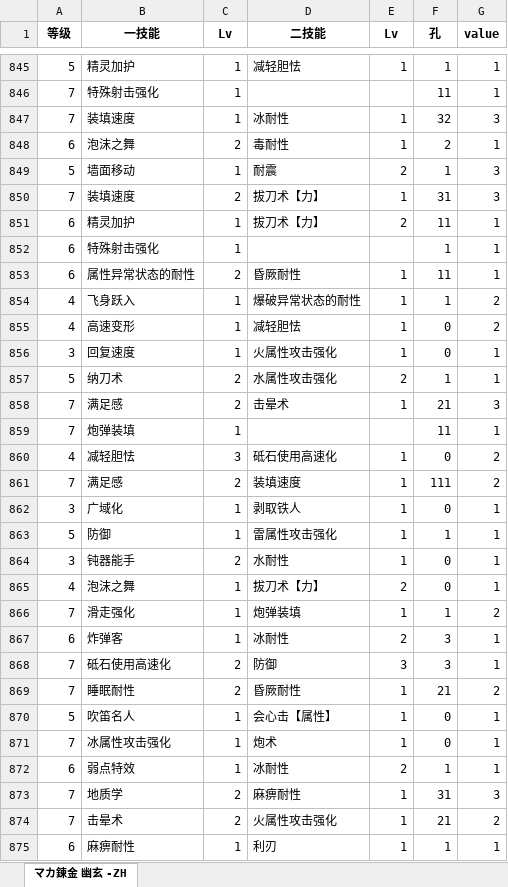
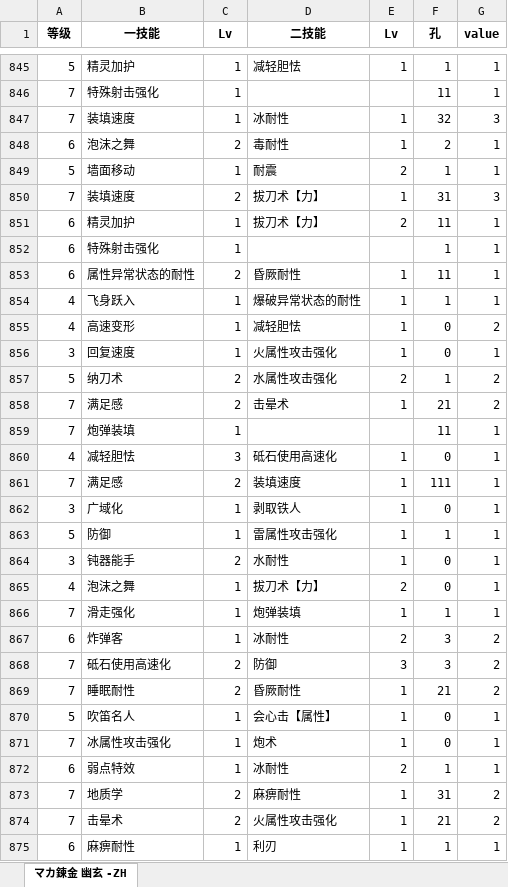
Before and after one commit to Tchar-7/python-analysis, an Excel workbook: 半监督.xlsx, sheet マカ錬金 幽玄 -ZH, drawn as a sheet; only a part is shown, gaps mark what is left out; values as stored, in another font and other column widths than the file's, no borders; the diff covers the shown part only; the diff names each change by its address in the sheet, - before the commit and + after, or states it on an @@ line.

```diff
--- a/半监督.xlsx (sheet マカ錬金 幽玄 -ZH)
+++ b/半监督.xlsx (sheet マカ錬金 幽玄 -ZH)
-G849 (value): 3
+G849 (value): 1
-G854 (value): 2
+G854 (value): 1
-G857 (value): 1
+G857 (value): 2
-G858 (value): 3
+G858 (value): 2
-G860:G861 (value): 2
+G860:G861 (value): 1
-G866 (value): 2
+G866 (value): 1
-G867:G868 (value): 1
+G867:G868 (value): 2
-G873 (value): 3
+G873 (value): 2
```
Also changed, not shown: 263 edited cells elsewhere in this sheet, 1 other file.
